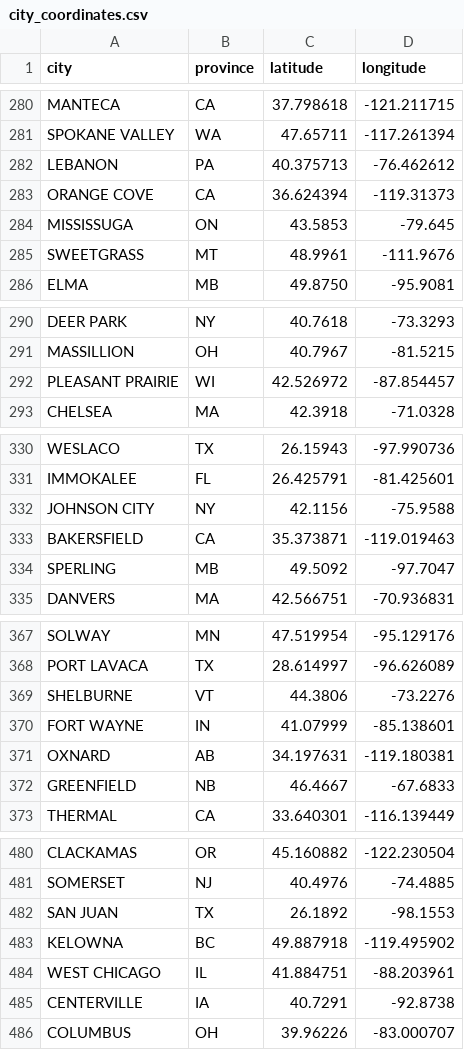
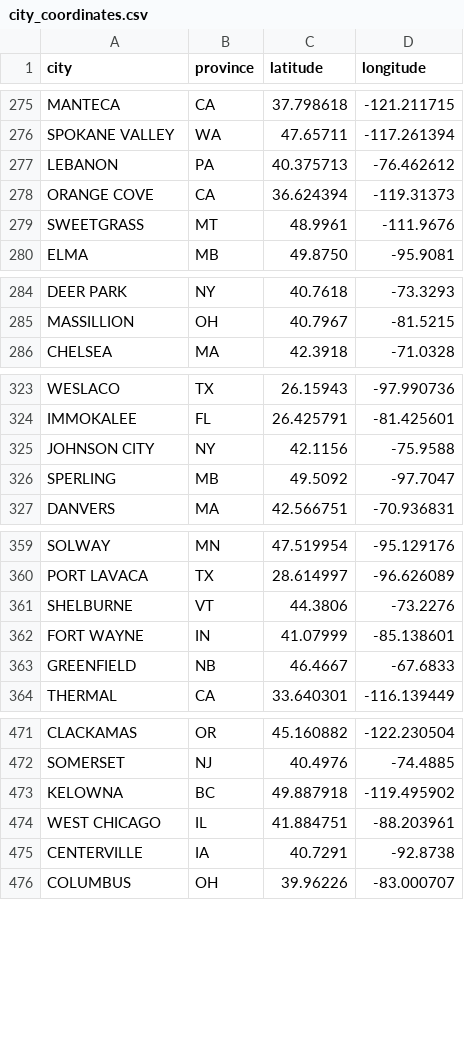
Before and after one commit to rikienquist/rig-logistics-apps, a CSV file: trip_map_data/city_coordinates.csv, drawn as a sheet; only a part is shown, gaps mark what is left out; the diff covers the shown part only.

```diff
--- a/trip_map_data/city_coordinates.csv
+++ b/trip_map_data/city_coordinates.csv
@@ -283,3 +278,2 @@ LEBANON,PA,40.375713,-76.462612
 ORANGE COVE,CA,36.624394,-119.31373
-MISSISSUGA,ON,43.5853,-79.645
 SWEETGRASS,MT,48.9961,-111.9676
@@ -291,3 +285,2 @@ DEER PARK,NY,40.7618,-73.3293
 MASSILLION,OH,40.7967,-81.5215
-PLEASANT PRAIRIE,WI,42.526972,-87.854457
 CHELSEA,MA,42.3918,-71.0328
@@ -332,3 +325,2 @@ IMMOKALEE,FL,26.425791,-81.425601
 JOHNSON CITY,NY,42.1156,-75.9588
-BAKERSFIELD,CA,35.373871,-119.019463
 SPERLING,MB,49.5092,-97.7047
@@ -370,3 +362,2 @@ SHELBURNE,VT,44.3806,-73.2276
 FORT WAYNE,IN,41.07999,-85.138601
-OXNARD,AB,34.197631,-119.180381
 GREENFIELD,NB,46.4667,-67.6833
@@ -481,3 +472,2 @@ CLACKAMAS,OR,45.160882,-122.230504
 SOMERSET,NJ,40.4976,-74.4885
-SAN JUAN,TX,26.1892,-98.1553
 KELOWNA,BC,49.887918,-119.495902
```
Also changed, not shown: 27 removed rows elsewhere in this file.
